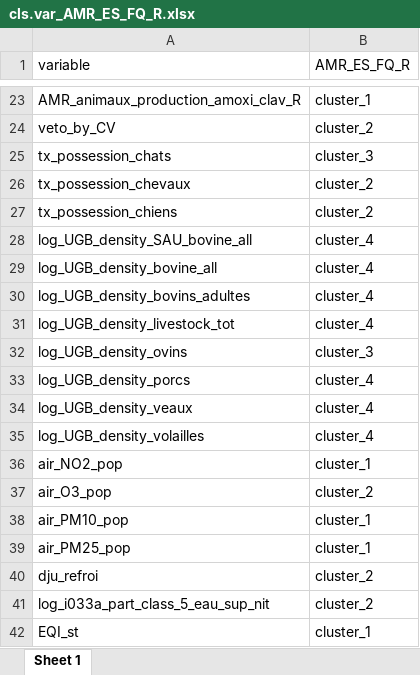
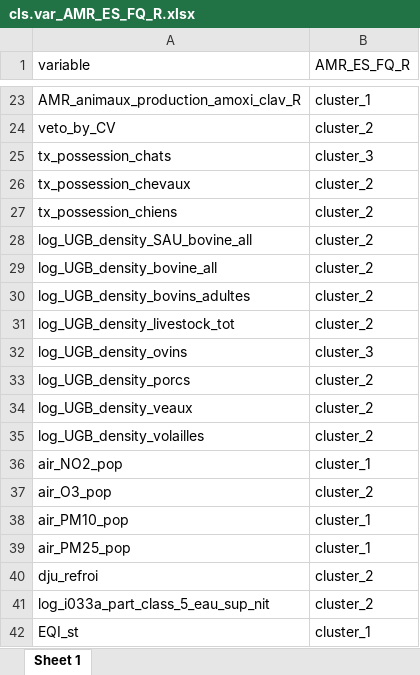
Before and after one commit to GMarTT/functional_study, an Excel workbook: cls.var_AMR_ES_FQ_R.xlsx, sheet Sheet 1, drawn as a sheet; only a part is shown, gaps mark what is left out; values as stored, in another font and other column widths than the file's, no borders; the diff names each change by its address in the sheet, - before the commit and + after, or states it on an @@ line.

```diff
--- a/cls.var_AMR_ES_FQ_R.xlsx (sheet Sheet 1)
+++ b/cls.var_AMR_ES_FQ_R.xlsx (sheet Sheet 1)
-B28:B31 (AMR_ES_FQ_R): cluster_4
+B28:B31 (AMR_ES_FQ_R): cluster_2
-B33:B35 (AMR_ES_FQ_R): cluster_4
+B33:B35 (AMR_ES_FQ_R): cluster_2
```
Also changed, not shown: cls.var_AMR_EHPAD_C3G_R.xlsx, cls.var_AMR_EHPAD_FQ_R.xlsx, 7 other files.
